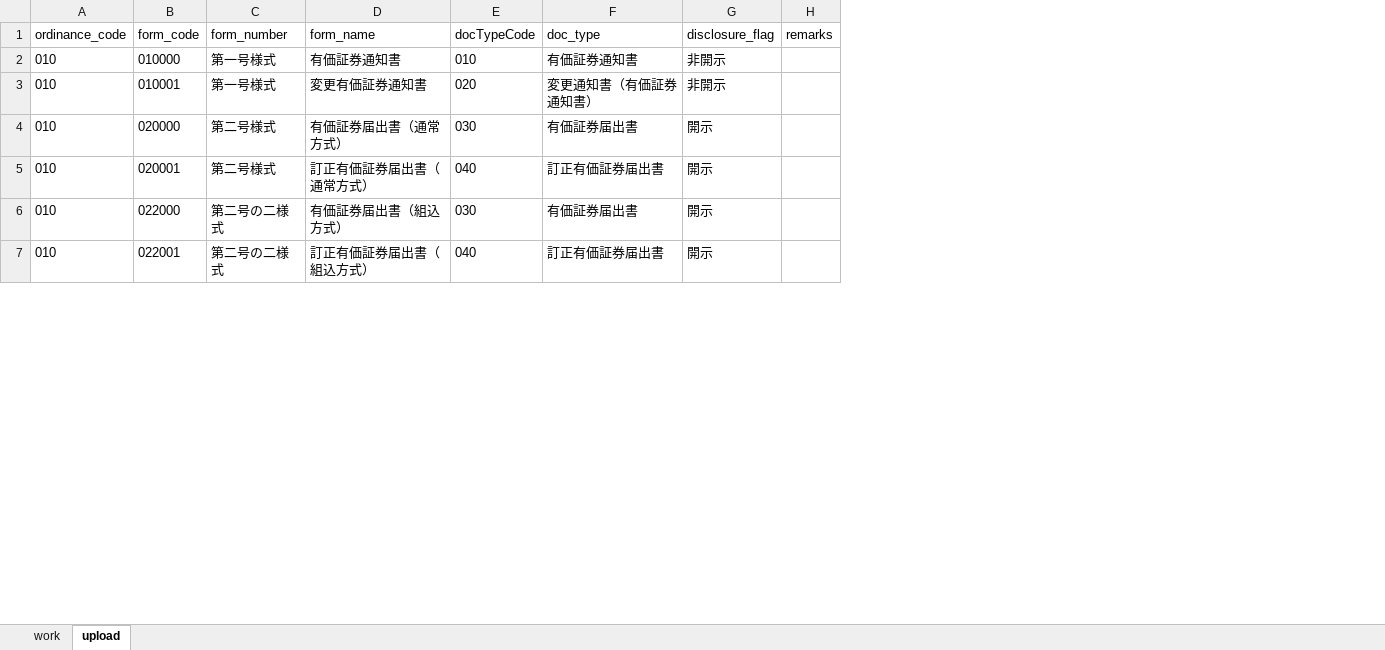
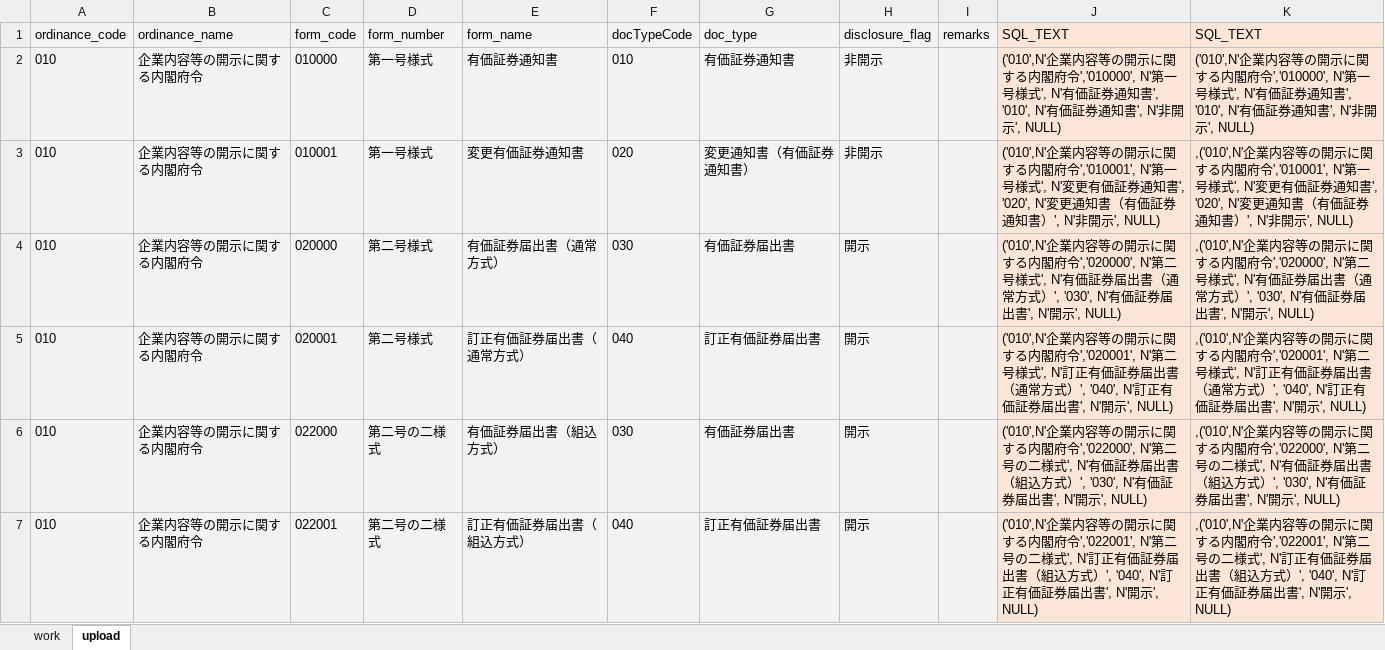
Before and after one commit to yotapoon/EDINET, an Excel workbook: sql/master_table_work.xlsx, sheet upload, drawn as a sheet; only a part is shown; values as stored, in another font and other column widths than the file's, no borders; addresses are those after the commit; the diff covers the shown part only; the diff names each change by its address in the sheet, - before the commit and + after, or states it on an @@ line.

```diff
--- a/sql/master_table_work.xlsx (sheet upload)
+++ b/sql/master_table_work.xlsx (sheet upload)
+column B (ordinance_name), rows 2-7: all 企業内容等の開示に関する内閣府令
+column J (SQL_TEXT), rows 2-7: ('010',N'企業内容等の開示に関する内閣府令','010000', N'第一号様式', N'有価証券通知書', '010', N'有価証券通知書', N'非開示', NULL) | ('010',N'企業内容等の開示に関する内閣府令','010001', N'第一号様式', N'変更有価証券通知書', '020', N'変更通知書（有価証券通知書）', N'非開示', NULL) | ('010',N'企業内容等の開示に関する内閣府令','020000', N'第二号様式', N'有価証券届出書（通常方式）', '030', N'有価証券届出書', N'開示', NULL) | ('010',N'企業内容等の開示に関する内閣府令','020001', N'第二号様式', N'訂正有価証券届出書（通常方式）', '040', N'訂正有価証券届出書', N'開示', NULL) | ('010',N'企業内容等の開示に関する内閣府令','022000', N'第二号の二様式', N'有価証券届出書（組込方式）', '030', N'有価証券届出書', N'開示', NULL) | ('010',N'企業内容等の開示に関する内閣府令','022001', N'第二号の二様式', N'訂正有価証券届出書（組込方式）', '040', N'訂正有価証券届出書', N'開示', NULL)
+column K (SQL_TEXT), rows 2-7: ('010',N'企業内容等の開示に関する内閣府令','010000', N'第一号様式', N'有価証券通知書', '010', N'有価証券通知書', N'非開示', NULL) | ,('010',N'企業内容等の開示に関する内閣府令','010001', N'第一号様式', N'変更有価証券通知書', '020', N'変更通知書（有価証券通知書）', N'非開示', NULL) | ,('010',N'企業内容等の開示に関する内閣府令','020000', N'第二号様式', N'有価証券届出書（通常方式）', '030', N'有価証券届出書', N'開示', NULL) | ,('010',N'企業内容等の開示に関する内閣府令','020001', N'第二号様式', N'訂正有価証券届出書（通常方式）', '040', N'訂正有価証券届出書', N'開示', NULL) | ,('010',N'企業内容等の開示に関する内閣府令','022000', N'第二号の二様式', N'有価証券届出書（組込方式）', '030', N'有価証券届出書', N'開示', NULL) | ,('010',N'企業内容等の開示に関する内閣府令','022001', N'第二号の二様式', N'訂正有価証券届出書（組込方式）', '040', N'訂正有価証券届出書', N'開示', NULL)
-A1:A7 fill: none
+A1:A7 fill: #F2F2F2
-C1:I7 fill: none
+C1:I7 fill: #F2F2F2
```
Also changed, not shown: cell formats elsewhere in this sheet, sheet work, formulas that keep their value, 9 other files.
